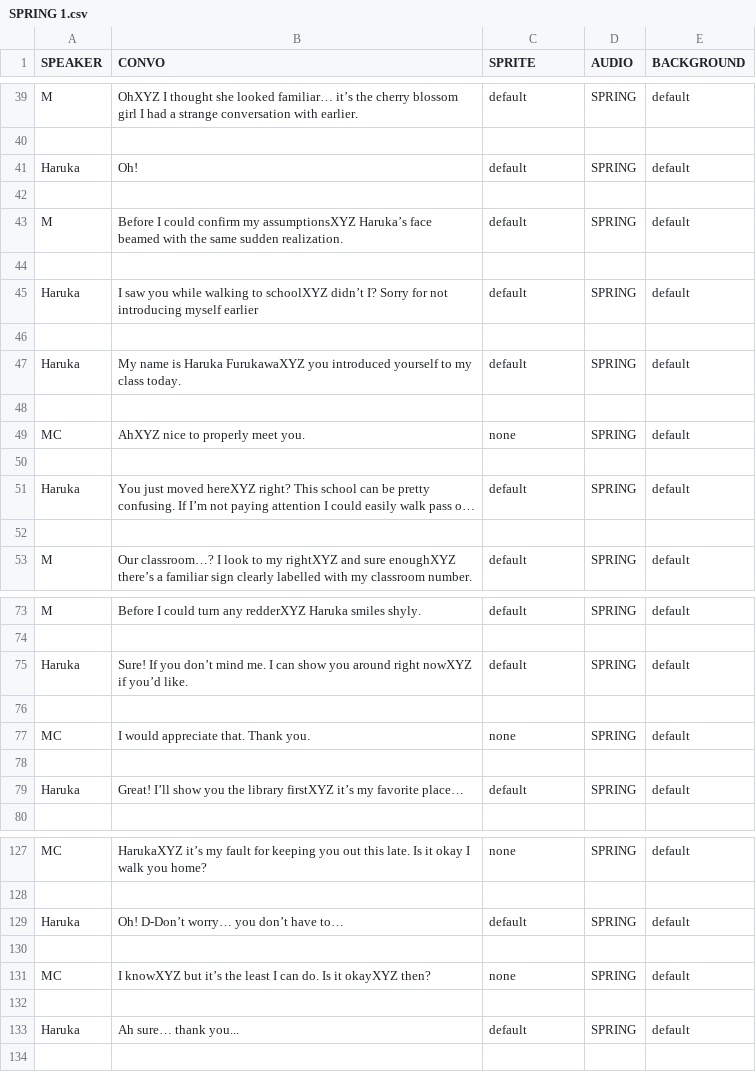
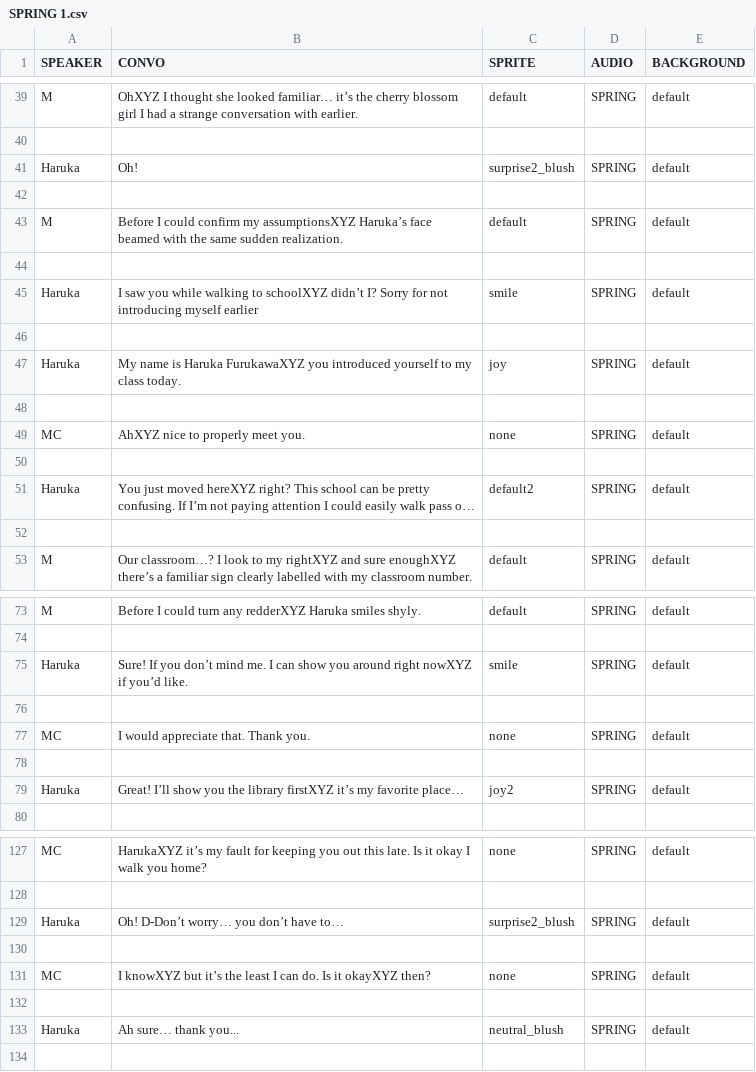
Before and after one commit to eggshelly/ics161FinalProj-Cardinal-Sin, a CSV file: ics161FinalProj/Assets/Resources/SPRING 1.csv, drawn as a sheet; only a part is shown, gaps mark what is left out; long unchanged cells end in …; the diff covers the shown part only; the diff names each change by its address in the sheet, - before the commit and + after, or states it on an @@ line.

Commit message:
SPRITES DONE intro spring 1 - 2

```diff
--- a/ics161FinalProj/Assets/Resources/SPRING 1.csv
+++ b/ics161FinalProj/Assets/Resources/SPRING 1.csv
-C41 (SPRITE): default
+C41 (SPRITE): surprise2_blush
-C45 (SPRITE): default
+C45 (SPRITE): smile
-C47 (SPRITE): default
+C47 (SPRITE): joy
-C51 (SPRITE): default
+C51 (SPRITE): default2
-C75 (SPRITE): default
+C75 (SPRITE): smile
-C79 (SPRITE): default
+C79 (SPRITE): joy2
-C129 (SPRITE): default
+C129 (SPRITE): surprise2_blush
-C133 (SPRITE): default
+C133 (SPRITE): neutral_blush
```
Also changed, not shown: 5 edited cells elsewhere in this file, ics161FinalProj/Assets/Resources/INTRODUCTION.csv, ics161FinalProj/Assets/Resources/SPRING 1 GOOD END.csv, 11 other files.
